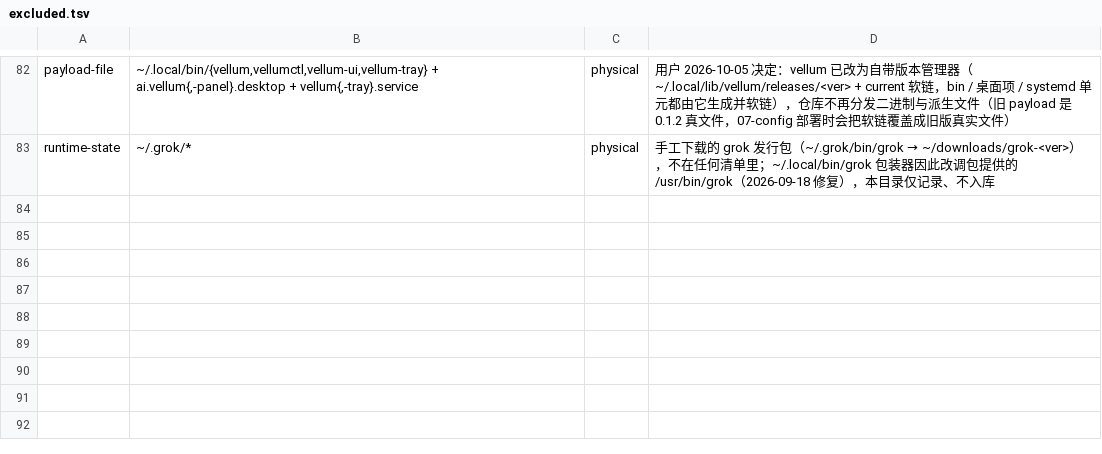
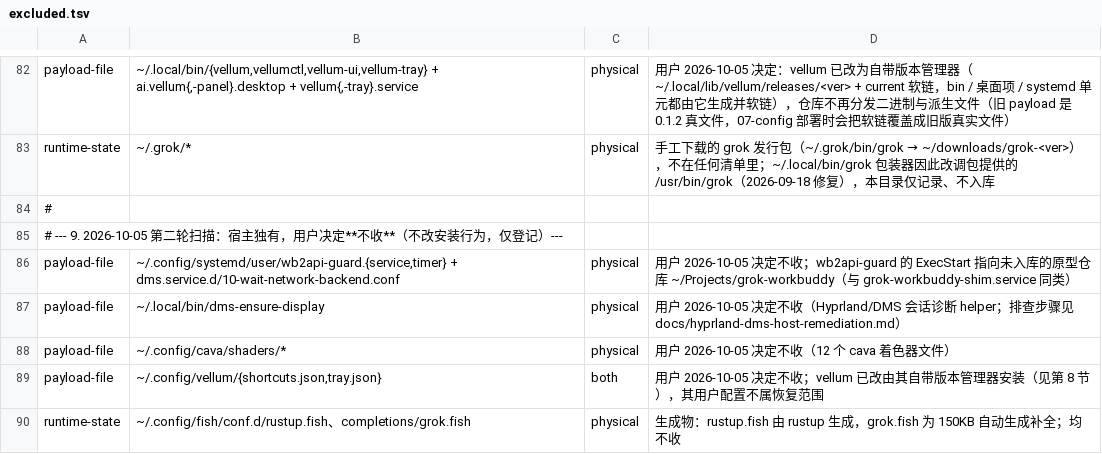
Before and after one commit to tjz123psh/arch-dms, a TSV file: manifests/excluded.tsv, drawn as a sheet; only a part is shown, gaps mark what is left out.

Commit message:
docs(manifests): excluded.tsv 登记用户决定不收的 5 类宿主独有项
2026-10-05 第二轮对账后，宿主独有但用户明确"不收"的 5 类写入不纳入账本。
本文件不被任何安装步骤读取（纯审计账本），目的是别让下次审计再把它们当缺口重提：

- ~/.config/systemd/user/wb2api-guard.{service,timer} + dms.service.d/10-wait-network-backend.conf
  （wb2api-guard 的 ExecStart 指向未入库的原型仓库 ~/Projects/grok-workbuddy）
- ~/.local/bin/dms-ensure-display（Hyprland/DMS 会话诊断 helper）
- ~/.config/cava/shaders/*（12 个着色器）
- ~/.config/vellum/{shortcuts.json,tray.json}（vellum 已改自带版本管理器，见第 8 节）
- ~/.config/fish/conf.d/rustup.fish、completions/grok.fish（生成物；后者 150KB 自动生成）

门禁：./check-extend.sh = 8 节全过（数据改动 → 自动快速模式，含 refs 节的 excluded.tsv 格式校验）
注：TEST_ID a35bcab54154a2b9 的输入未变（manifests-hash 只覆盖三张 TSV，本文件不参与安装行为），
    按 behavior 口径仍有效；下一次重打 payload 时会自然换新 ID。

```diff
--- a/manifests/excluded.tsv
+++ b/manifests/excluded.tsv
@@ -83 +83,8 @@ payload-file	~/.local/bin/{vellum,vellumctl,vellum-ui,vellum-tray} + ai.vellum{,
 runtime-state	~/.grok/*	physical	手工下载的 grok 发行包（~/.grok/bin/grok → ~/downloads/grok-<ver>），不在任何清单里；~/.local/bin/grok 包装器因此改调包提供的 /usr/bin/grok（2026-09-18 修复），本目录仅记录、不入库
+#
+# --- 9. 2026-10-05 第二轮扫描：宿主独有，用户决定**不收**（不改安装行为，仅登记）---
+payload-file	~/.config/systemd/user/wb2api-guard.{service,timer} + dms.service.d/10-wait-network-backend.conf	physical	用户 2026-10-05 决定不收；wb2api-guard 的 ExecStart 指向未入库的原型仓库 ~/Projects/grok-workbuddy（与 grok-workbuddy-shim.service 同类）
+payload-file	~/.local/bin/dms-ensure-display	physical	用户 2026-10-05 决定不收（Hyprland/DMS 会话诊断 helper；排查步骤见 docs/hyprland-dms-host-remediation.md）
+payload-file	~/.config/cava/shaders/*	physical	用户 2026-10-05 决定不收（12 个 cava 着色器文件）
+payload-file	~/.config/vellum/{shortcuts.json,tray.json}	both	用户 2026-10-05 决定不收；vellum 已改由其自带版本管理器安装（见第 8 节），其用户配置不属恢复范围
+runtime-state	~/.config/fish/conf.d/rustup.fish、completions/grok.fish	physical	生成物：rustup.fish 由 rustup 生成，grok.fish 为 150KB 自动生成补全；均不收
```
